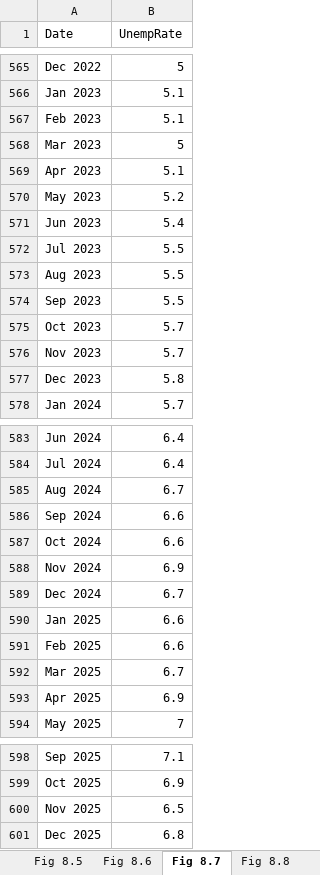
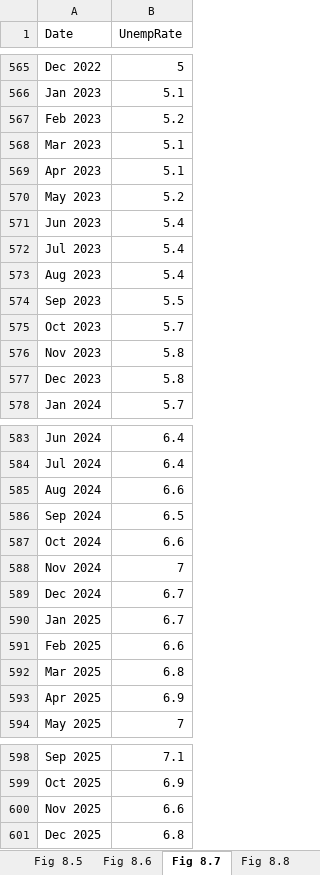
Before and after one commit to trevortombe/RealTimeGraphs, an Excel workbook: Data/C08 Figures.xlsx, sheet Fig 8.7, drawn as a sheet; only a part is shown, gaps mark what is left out; values as stored, in another font and other column widths than the file's, no borders; charts and pictures not drawn; the diff names each change by its address in the sheet, - before the commit and + after, or states it on an @@ line.

```diff
--- a/Data/C08 Figures.xlsx (sheet Fig 8.7)
+++ b/Data/C08 Figures.xlsx (sheet Fig 8.7)
-B567 (UnempRate): 5.1
+B567 (UnempRate): 5.2
-B568 (UnempRate): 5
+B568 (UnempRate): 5.1
-B572:B573 (UnempRate): 5.5
+B572:B573 (UnempRate): 5.4
-B576 (UnempRate): 5.7
+B576 (UnempRate): 5.8
-B585 (UnempRate): 6.7
+B585 (UnempRate): 6.6
-B586 (UnempRate): 6.6
+B586 (UnempRate): 6.5
-B588 (UnempRate): 6.9
+B588 (UnempRate): 7
-B590 (UnempRate): 6.6
+B590 (UnempRate): 6.7
-B592 (UnempRate): 6.7
+B592 (UnempRate): 6.8
-B600 (UnempRate): 6.5
+B600 (UnempRate): 6.6
```
Also changed, not shown: sheet Fig 8.6, sheet Fig 8.8, sheet Fig 8.10, charts or pictures, Data/C02 Figures.xlsx, Data/C03 Figures.xlsx, 13 other files.
